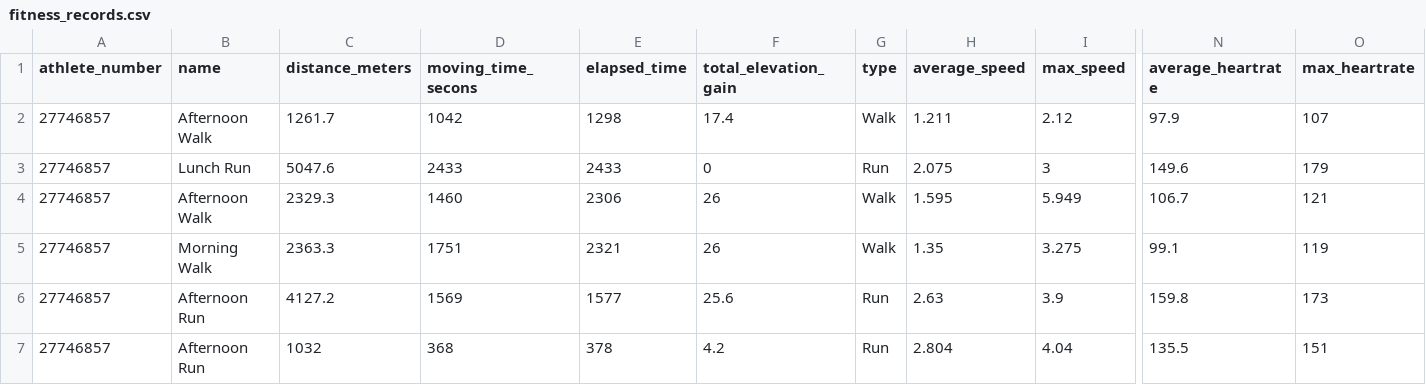
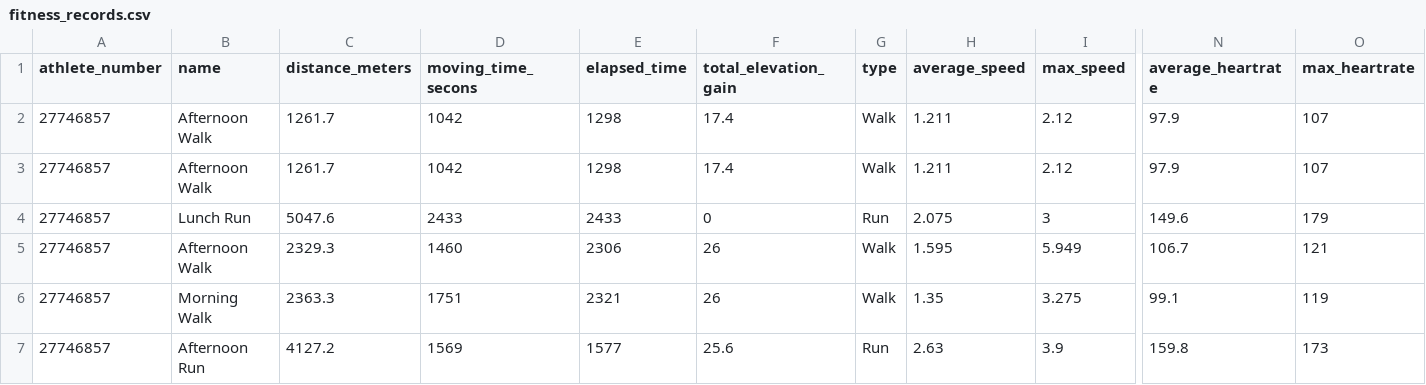
Before and after one commit to oleksandr-g-rock/fitness, a CSV file: fitness_records.csv, drawn as a sheet; only a part is shown, gaps mark what is left out; the shorter side is filled out with more unchanged rows; rows hold the shown columns only; the diff names each change by its address in the sheet, - before the commit and + after, or states it on an @@ line.

Commit message:
Update fitness_records.csv

```diff
--- a/fitness_records.csv
+++ b/fitness_records.csv
+row 2: 27746857 | Afternoon Walk | 1261.7 | 1042 | 1298 | 17.4 | Walk | 1.211 | 2.12 | 97.9 | 107
```
